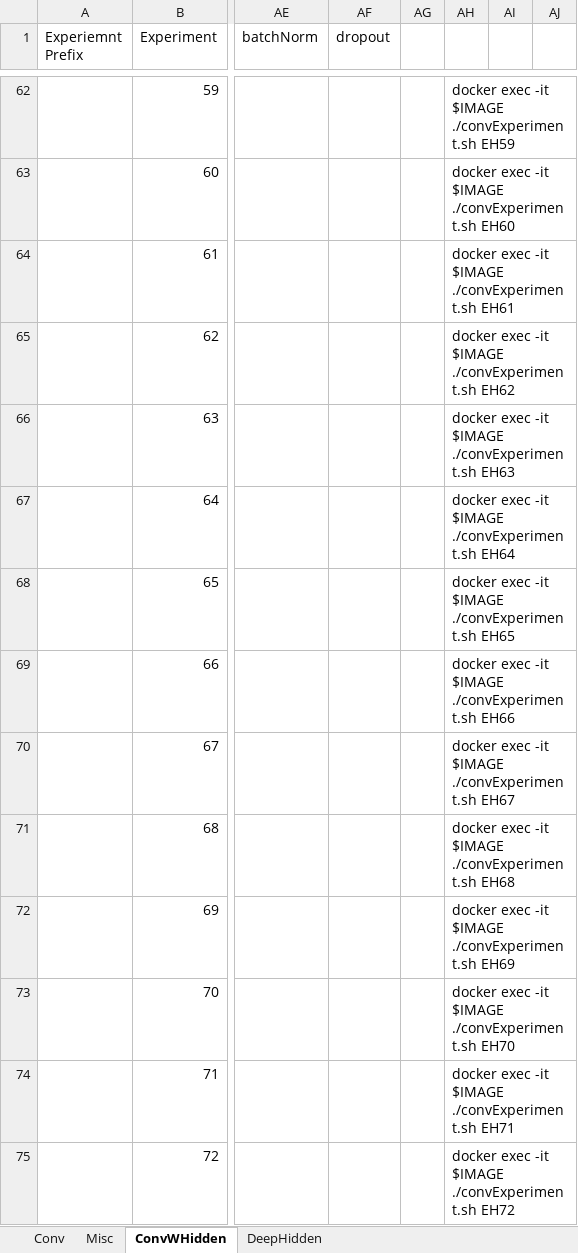
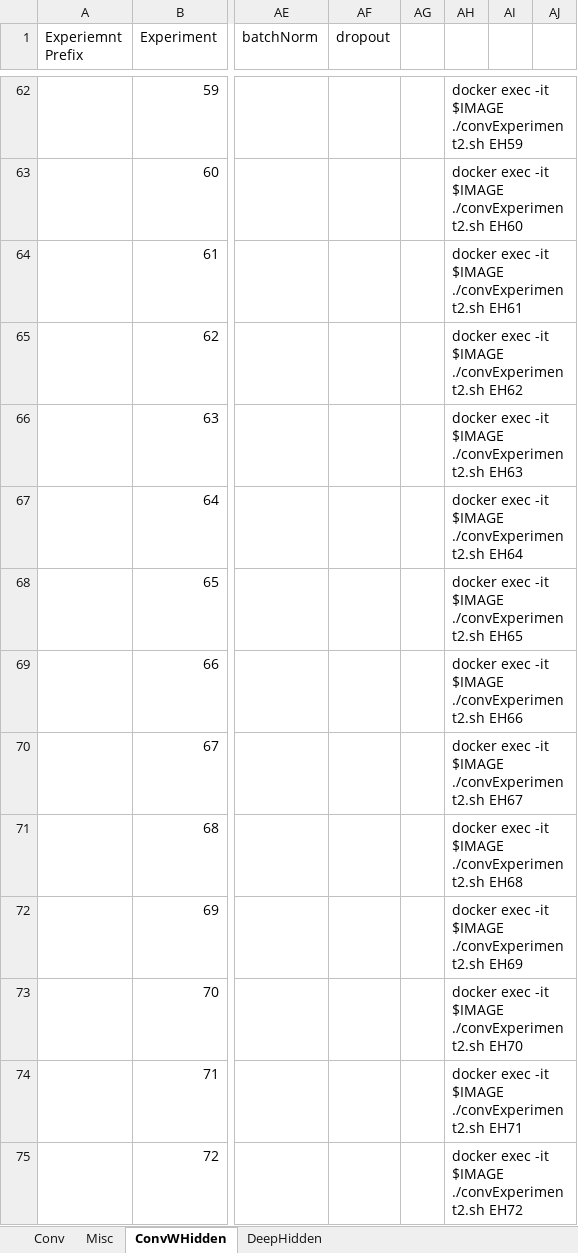
Before and after one commit to dewoller/securityCamera, an Excel workbook: convParameters.xlsx, sheet ConvWHidden, drawn as a sheet; only a part is shown, gaps mark what is left out; values as stored, in another font and other column widths than the file's, no borders; the diff covers the shown part only; the diff names each change by its address in the sheet, - before the commit and + after, or states it on an @@ line.

Commit message:
several smaller conv experiments

```diff
--- a/convParameters.xlsx (sheet ConvWHidden)
+++ b/convParameters.xlsx (sheet ConvWHidden)
-AH62: …-it $IMAGE ./convExperiment.sh EH59
+AH62: …-it $IMAGE ./convExperiment2.sh EH59
-AH63: …-it $IMAGE ./convExperiment.sh EH60
+AH63: …-it $IMAGE ./convExperiment2.sh EH60
-AH64: …-it $IMAGE ./convExperiment.sh EH61
+AH64: …-it $IMAGE ./convExperiment2.sh EH61
-AH65: …-it $IMAGE ./convExperiment.sh EH62
+AH65: …-it $IMAGE ./convExperiment2.sh EH62
-AH66: …-it $IMAGE ./convExperiment.sh EH63
+AH66: …-it $IMAGE ./convExperiment2.sh EH63
-AH67: …-it $IMAGE ./convExperiment.sh EH64
+AH67: …-it $IMAGE ./convExperiment2.sh EH64
-AH68: …-it $IMAGE ./convExperiment.sh EH65
+AH68: …-it $IMAGE ./convExperiment2.sh EH65
-AH69: …-it $IMAGE ./convExperiment.sh EH66
+AH69: …-it $IMAGE ./convExperiment2.sh EH66
-AH70: …-it $IMAGE ./convExperiment.sh EH67
+AH70: …-it $IMAGE ./convExperiment2.sh EH67
-AH71: …-it $IMAGE ./convExperiment.sh EH68
+AH71: …-it $IMAGE ./convExperiment2.sh EH68
-AH72: …-it $IMAGE ./convExperiment.sh EH69
+AH72: …-it $IMAGE ./convExperiment2.sh EH69
-AH73: …-it $IMAGE ./convExperiment.sh EH70
+AH73: …-it $IMAGE ./convExperiment2.sh EH70
-AH74: …-it $IMAGE ./convExperiment.sh EH71
+AH74: …-it $IMAGE ./convExperiment2.sh EH71
-AH75: …-it $IMAGE ./convExperiment.sh EH72
+AH75: …-it $IMAGE ./convExperiment2.sh EH72
```
Also changed, not shown: 91 edited cells elsewhere in this sheet, 2 other files.
